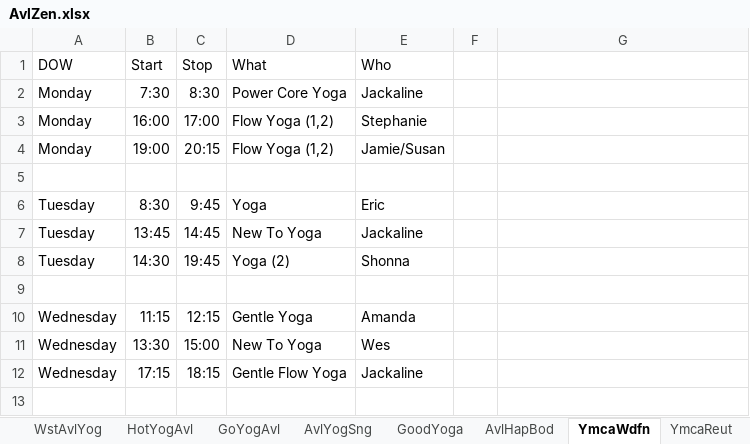
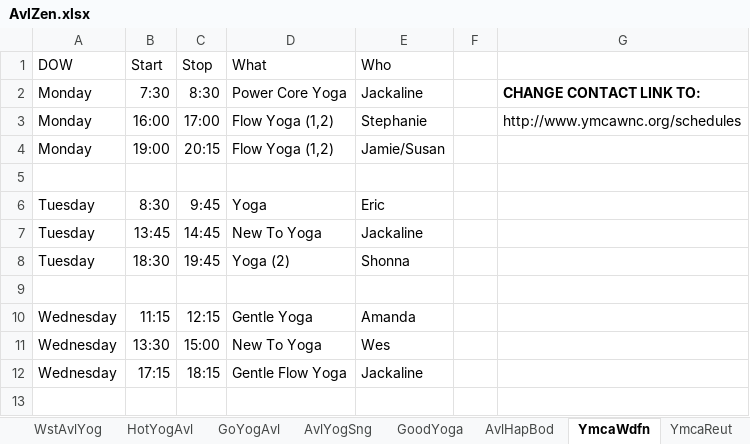
Before and after one commit to holtdan/AvlZen, an Excel workbook: AvlZen/App_Data/AvlZen.xlsx, sheet YmcaWdfn, drawn as a sheet; only a part is shown; values as stored, in another font and other column widths than the file's, no borders; the diff names each change by its address in the sheet, - before the commit and + after, or states it on an @@ line.

```diff
--- a/AvlZen/App_Data/AvlZen.xlsx (sheet YmcaWdfn)
+++ b/AvlZen/App_Data/AvlZen.xlsx (sheet YmcaWdfn)
-G2: (empty)
+G2: CHANGE CONTACT LINK TO:
-G3: (empty)
+G3: http://www.ymcawnc.org/schedules
-B8 (Start): 14:30
+B8 (Start): 18:30
```
Also changed, not shown: sheet AvlComYog, sheet WstAvlYog, sheet YmcaReut, sheet OneCtrYog, sheet NrshLifeCtr, sheet AvlYogDon, 1 more sheet, 3 other files.
